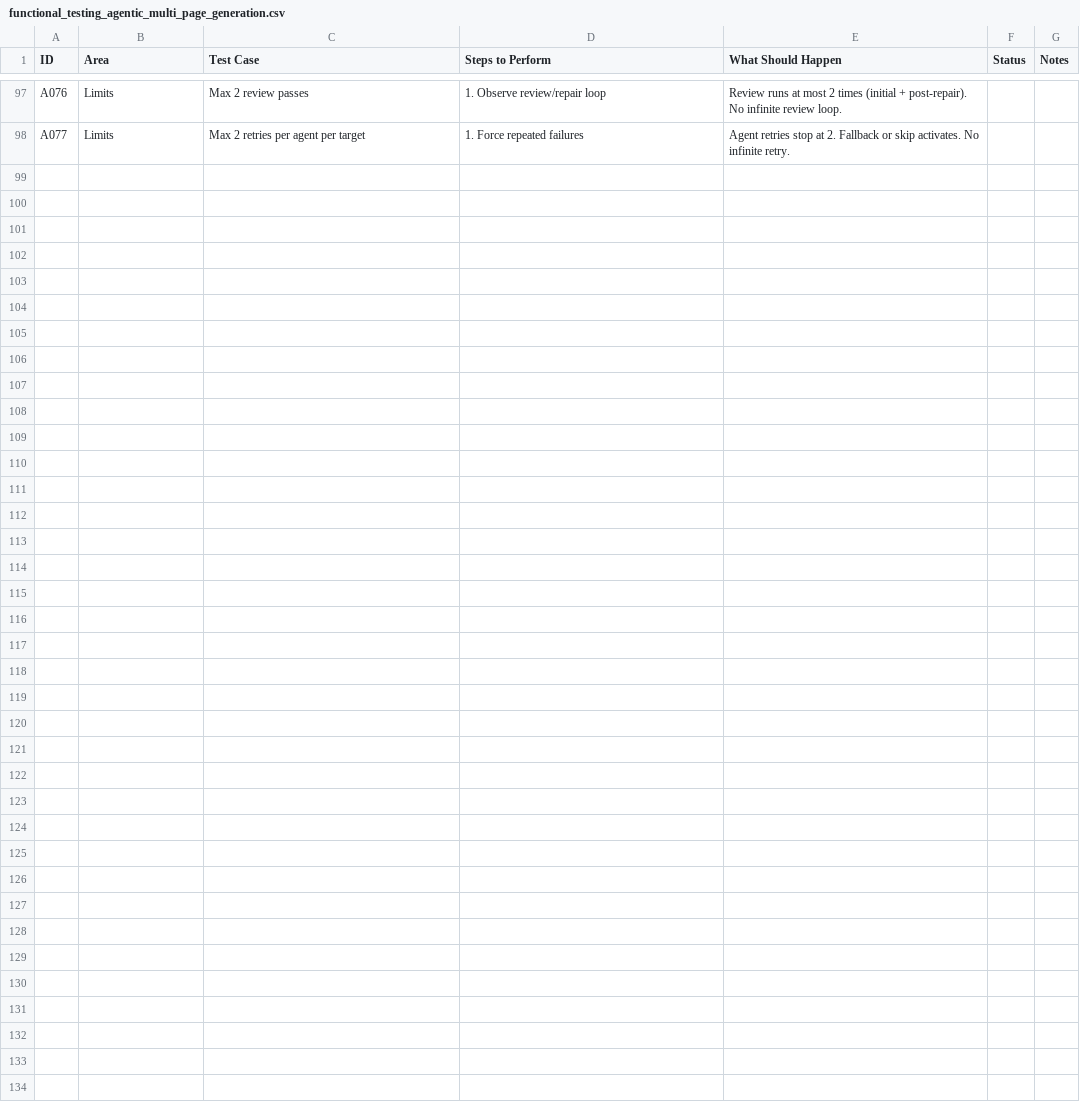
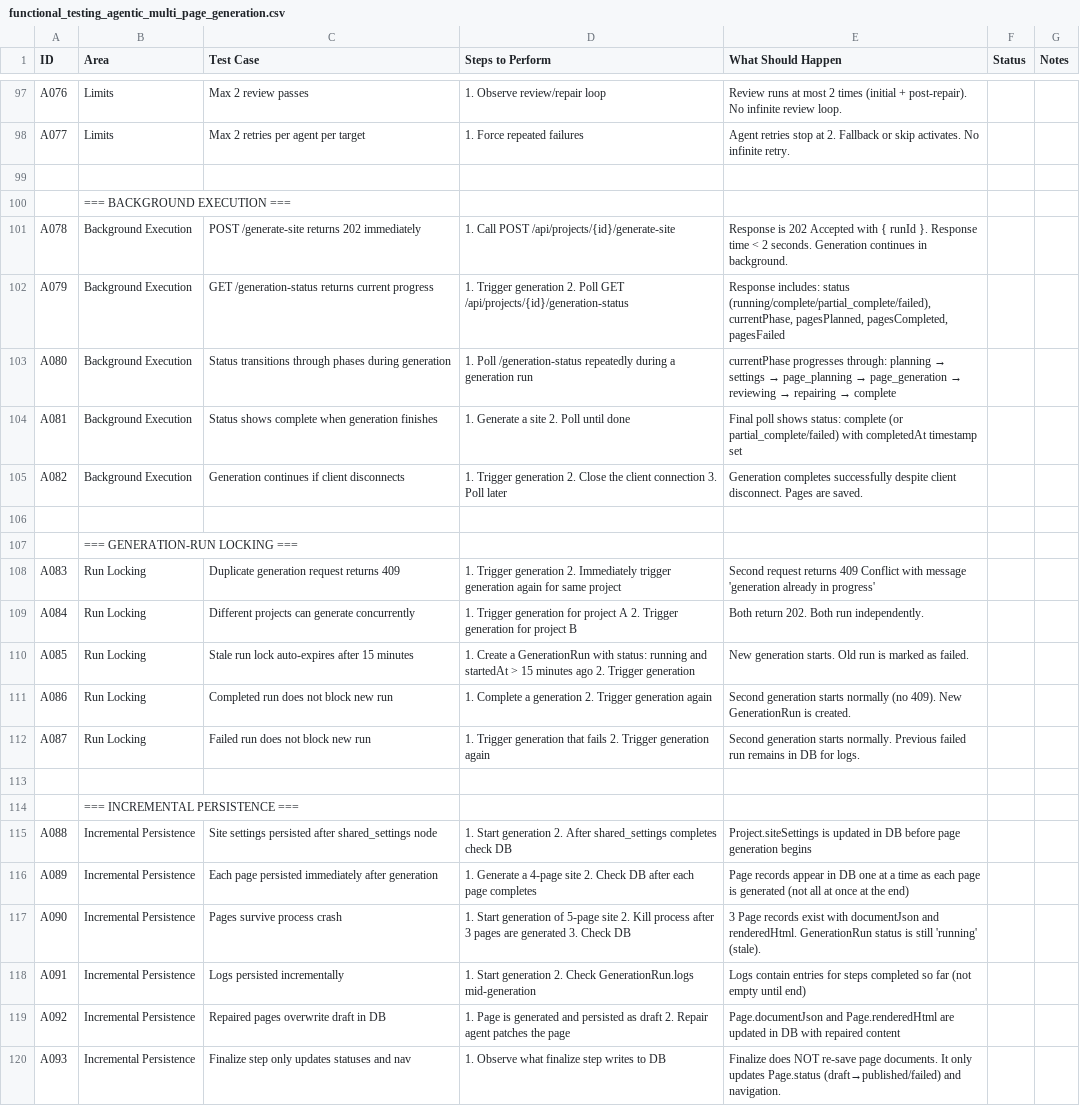
Before and after one commit to prabhatlnct2008/ai_html_pub, a CSV file: features/functional_testing_agentic_multi_page_generation.csv, drawn as a sheet; only a part is shown, gaps mark what is left out; the diff names each change by its address in the sheet, - before the commit and + after, or states it on an @@ line.

```diff
--- a/features/functional_testing_agentic_multi_page_generation.csv
+++ b/features/functional_testing_agentic_multi_page_generation.csv
+row 99: (empty)
+row 100:  | === BACKGROUND EXECUTION ===
+row 101: A078 | Background Execution | POST /generate-site returns 202 immediately | 1. Call POST /api/projects/{id}/generate-site | Response is 202 Accepted with { runId }. Response time < 2 seconds. Generation continues in background.
+row 102: A079 | Background Execution | GET /generation-status returns current progress | 1. Trigger generation 2. Poll GET /api/projects/{id}/generation-status | Response includes: status (running/complete/partial_complete/failed), currentPhase, pagesPlanned, pagesCompleted, pagesFailed
+row 103: A080 | Background Execution | Status transitions through phases during generation | 1. Poll /generation-status repeatedly during a generation run | currentPhase progresses through: planning → settings → page_planning → page_generation → reviewing → repairing → complete
+row 104: A081 | Background Execution | Status shows complete when generation finishes | 1. Generate a site 2. Poll until done | Final poll shows status: complete (or partial_complete/failed) with completedAt timestamp set
+row 105: A082 | Background Execution | Generation continues if client disconnects | 1. Trigger generation 2. Close the client connection 3. Poll later | Generation completes successfully despite client disconnect. Pages are saved.
+row 106: (empty)
+row 107:  | === GENERATION-RUN LOCKING ===
+row 108: A083 | Run Locking | Duplicate generation request returns 409 | 1. Trigger generation 2. Immediately trigger generation again for same project | Second request returns 409 Conflict with message 'generation already in progress'
+row 109: A084 | Run Locking | Different projects can generate concurrently | 1. Trigger generation for project A 2. Trigger generation for project B | Both return 202. Both run independently.
+row 110: A085 | Run Locking | Stale run lock auto-expires after 15 minutes | 1. Create a GenerationRun with status: running and startedAt > 15 minutes ago 2. Trigger generation | New generation starts. Old run is marked as failed.
+row 111: A086 | Run Locking | Completed run does not block new run | 1. Complete a generation 2. Trigger generation again | Second generation starts normally (no 409). New GenerationRun is created.
+row 112: A087 | Run Locking | Failed run does not block new run | 1. Trigger generation that fails 2. Trigger generation again | Second generation starts normally. Previous failed run remains in DB for logs.
+row 113: (empty)
+row 114:  | === INCREMENTAL PERSISTENCE ===
+row 115: A088 | Incremental Persistence | Site settings persisted after shared_settings node | 1. Start generation 2. After shared_settings completes check DB | Project.siteSettings is updated in DB before page generation begins
+row 116: A089 | Incremental Persistence | Each page persisted immediately after generation | 1. Generate a 4-page site 2. Check DB after each page completes | Page records appear in DB one at a time as each page is generated (not all at once at the end)
+row 117: A090 | Incremental Persistence | Pages survive process crash | 1. Start generation of 5-page site 2. Kill process after 3 pages are generated 3. Check DB | 3 Page records exist with documentJson and renderedHtml. GenerationRun status is still 'running' (stale).
+row 118: A091 | Incremental Persistence | Logs persisted incrementally | 1. Start generation 2. Check GenerationRun.logs mid-generation | Logs contain entries for steps completed so far (not empty until end)
+row 119: A092 | Incremental Persistence | Repaired pages overwrite draft in DB | 1. Page is generated and persisted as draft 2. Repair agent patches the page | Page.documentJson and Page.renderedHtml are updated in DB with repaired content
+row 120: A093 | Incremental Persistence | Finalize step only updates statuses and nav | 1. Observe what finalize step writes to DB | Finalize does NOT re-save page documents. It only updates Page.status (draft→published/failed) and navigation.
```
Also changed, not shown: 1 other file.
